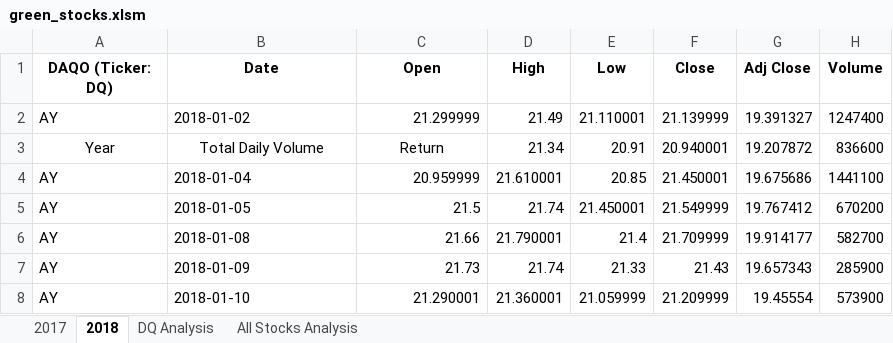
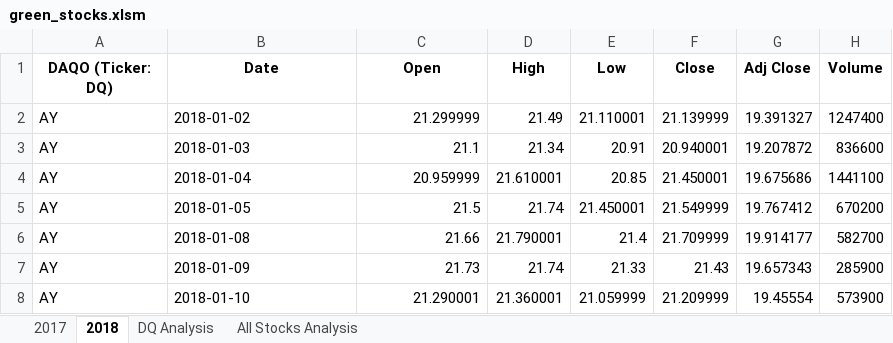
Before and after one commit to JoelS-76/stock-analysis, an Excel workbook: green_stocks.xlsm, sheet 2018, drawn as a sheet; only a part is shown; values as stored, in another font and other column widths than the file's, no borders; the diff names each change by its address in the sheet, - before the commit and + after, or states it on an @@ line.

Commit message:
fixed row three changes
An earlier version of the DQ Analysis macro was running on the 2018 worksheet and had changed the first 3 cells of the 3rd row. Fixed that.

```diff
--- a/green_stocks.xlsm (sheet 2018)
+++ b/green_stocks.xlsm (sheet 2018)
-A3 (DAQO (Ticker: DQ)): Year
+A3 (DAQO (Ticker: DQ)): AY
-A3:B3 alignment: center
+A3:B3 alignment: left
-B3 (Date): Total Daily Volume
+B3 (Date): 2018-01-03
-C3 (Open): Return
+C3 (Open): 21.1
-C3 alignment: center
+C3 alignment: right
```
